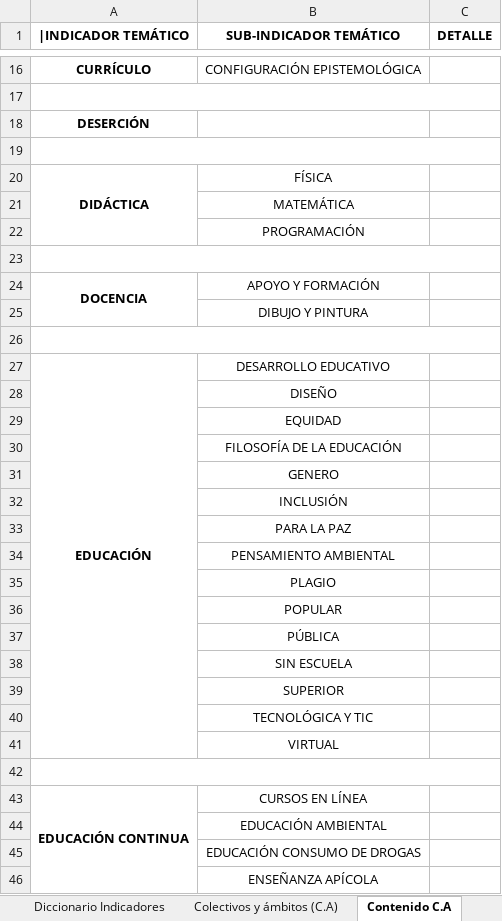
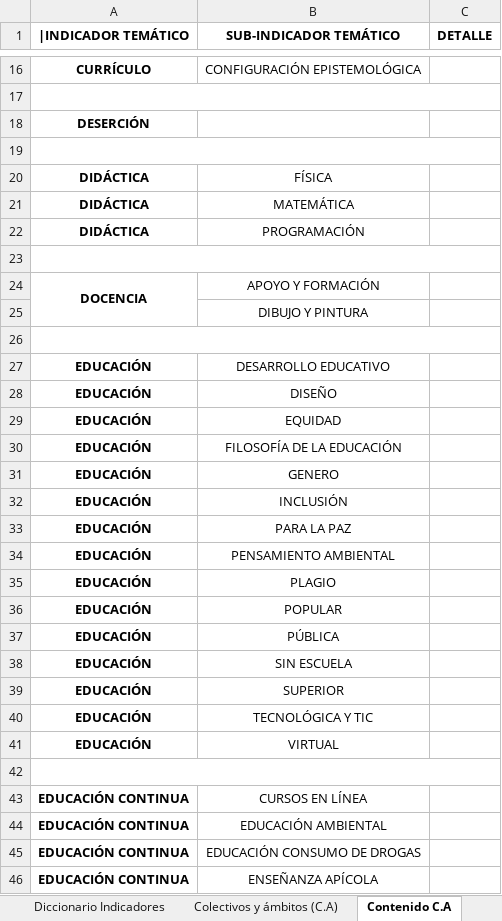
Before and after one commit to enflujo/unal-cuenco, an Excel workbook: aplicaciones/procesador/datos/base_colectivos_y_ambitos_100724.xlsx, sheet Contenido C.A, drawn as a sheet; only a part is shown, gaps mark what is left out; values as stored, in another font and other column widths than the file's, no borders; removed rows and columns are numbered as before the commit, all else as after; the diff covers the shown part only; the diff names each change by its address in the sheet, - before the commit and + after, or states it on an @@ line.

Commit message:
🐛 procesar colectivos

```diff
--- a/aplicaciones/procesador/datos/base_colectivos_y_ambitos_100724.xlsx (sheet Contenido C.A)
+++ b/aplicaciones/procesador/datos/base_colectivos_y_ambitos_100724.xlsx (sheet Contenido C.A)
-A20:A22 merged
-A21:A22 (|INDICADOR TEMÁTICO): (empty)
+A21:A22 (|INDICADOR TEMÁTICO): DIDÁCTICA
-A27:A41 merged
-A28:A41 (|INDICADOR TEMÁTICO): (empty)
+A28:A41 (|INDICADOR TEMÁTICO): EDUCACIÓN
-A43:A59 merged
-A44:A46 (|INDICADOR TEMÁTICO): (empty)
+A44:A46 (|INDICADOR TEMÁTICO): EDUCACIÓN CONTINUA
```
Also changed, not shown: 10 added rows, 10 removed rows, 82 edited cells and merged cells elsewhere in this sheet, sheet Diccionario Indicadores, 6 other files.
